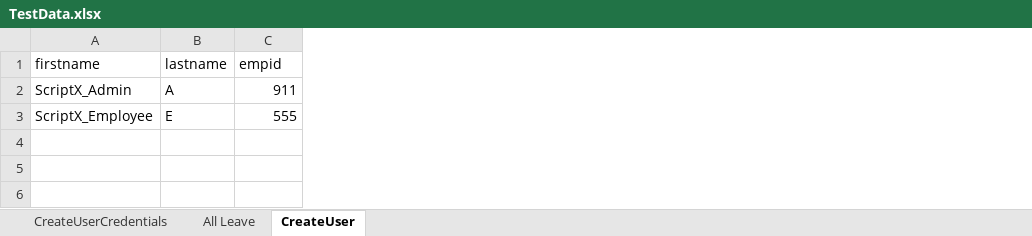
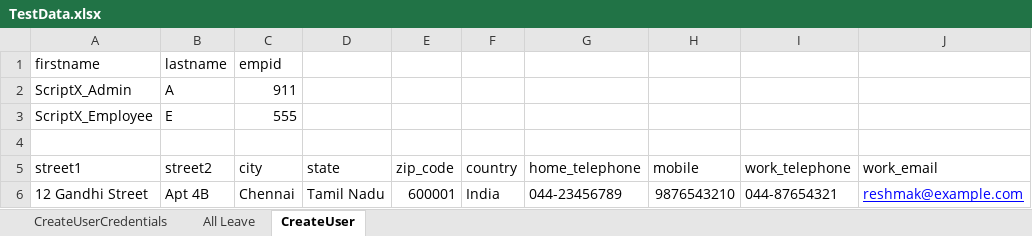
Before and after one commit to RohiniM1607/ScriptX_OrangeHRM_PythonSelenium, an Excel workbook: ScriptX_OrangeHRM/Configurations/TestData.xlsx, sheet CreateUser, drawn as a sheet; values as stored, in another font and other column widths than the file's, no borders; the diff names each change by its address in the sheet, - before the commit and + after, or states it on an @@ line.

```diff
--- a/ScriptX_OrangeHRM/Configurations/TestData.xlsx (sheet CreateUser)
+++ b/ScriptX_OrangeHRM/Configurations/TestData.xlsx (sheet CreateUser)
+column D, empty
+column E, empty
+column F, empty
+column G, empty
+column H, empty
+column I, empty
+column J, empty
+row 4: (empty)
+row 5: street1 | street2 | city | state | zip_code | country | home_telephone | mobile | work_telephone | work_email
+row 6: 12 Gandhi Street | Apt 4B | Chennai | Tamil Nadu | 600001 | India | 044-23456789 | 9876543210 | 044-87654321 | reshmak@example.com
```
Also changed, not shown: 8 other files.
